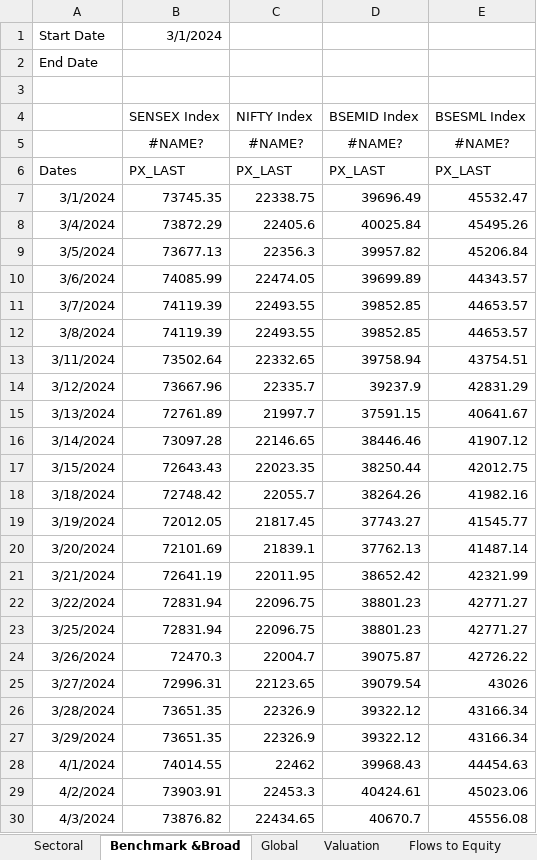
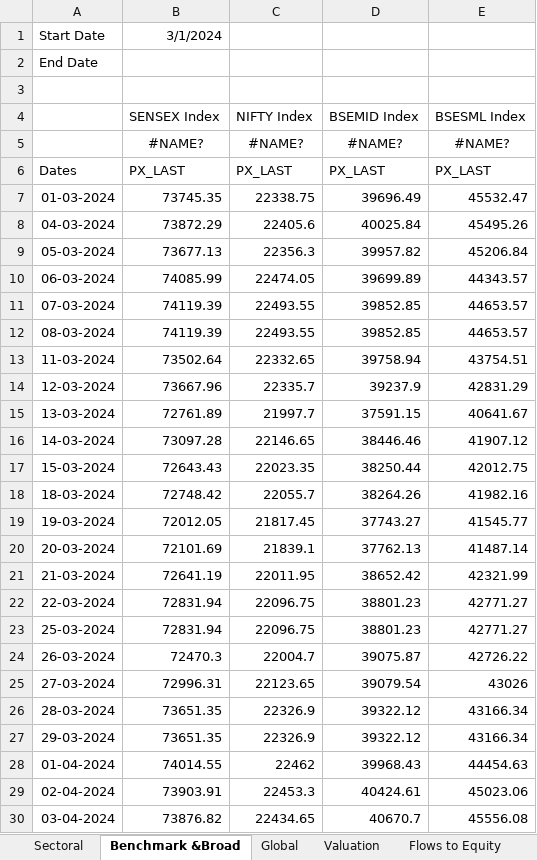
Before and after one commit to a0pawar/Financial-Markets-Dashboard, an Excel workbook: Consolidated_Fin_market Data.xlsx, sheet Benchmark &Broad, drawn as a sheet; only a part is shown; values as stored, in another font and other column widths than the file's, no borders; the diff covers the shown part only; the diff names each change by its address in the sheet, - before the commit and + after, or states it on an @@ line.

```diff
--- a/Consolidated_Fin_market Data.xlsx (sheet Benchmark &Broad)
+++ b/Consolidated_Fin_market Data.xlsx (sheet Benchmark &Broad)
-A7: 3/1/2024
+A7: 01-03-2024
-A8: 3/4/2024
+A8: 04-03-2024
-A9: 3/5/2024
+A9: 05-03-2024
-A10: 3/6/2024
+A10: 06-03-2024
-A11: 3/7/2024
+A11: 07-03-2024
-A12: 3/8/2024
+A12: 08-03-2024
-A13: 3/11/2024
+A13: 11-03-2024
-A14: 3/12/2024
+A14: 12-03-2024
-A15: 3/13/2024
+A15: 13-03-2024
-A16: 3/14/2024
+A16: 14-03-2024
-A17: 3/15/2024
+A17: 15-03-2024
-A18: 3/18/2024
+A18: 18-03-2024
-A19: 3/19/2024
+A19: 19-03-2024
-A20: 3/20/2024
+A20: 20-03-2024
-A21: 3/21/2024
+A21: 21-03-2024
-A22: 3/22/2024
+A22: 22-03-2024
-A23: 3/25/2024
+A23: 25-03-2024
-A24: 3/26/2024
+A24: 26-03-2024
-A25: 3/27/2024
+A25: 27-03-2024
-A26: 3/28/2024
+A26: 28-03-2024
-A27: 3/29/2024
+A27: 29-03-2024
-A28: 4/1/2024
+A28: 01-04-2024
-A29: 4/2/2024
+A29: 02-04-2024
-A30: 4/3/2024
+A30: 03-04-2024
```
Also changed, not shown: other rows of this sheet, sheet Market Impact tracker, sheet Sectoral, sheet Valuation, sheet Financial Stress, sheet Global, sheet Flows to Equity, 1 more sheet, formulas that keep their value, 1 other file.
